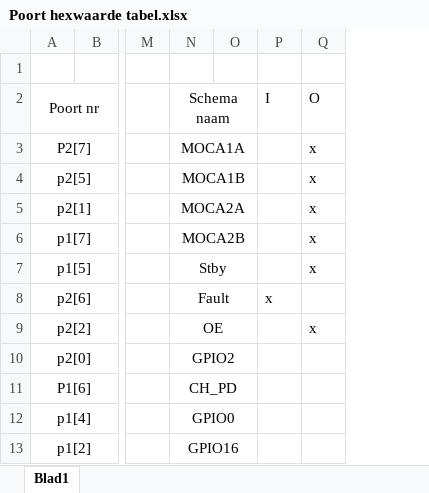
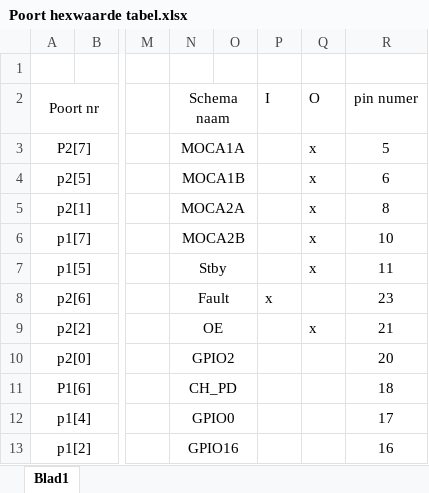
Before and after one commit to bendelathouwer/Psoc_Robot, an Excel workbook: Poort hexwaarde tabel.xlsx, sheet Blad1, drawn as a sheet; only a part is shown, gaps mark what is left out; values as stored, in another font and other column widths than the file's, no borders; the diff names each change by its address in the sheet, - before the commit and + after, or states it on an @@ line.

Commit message:
excel sheet
expanded the excell sheet whit the actual pin numbers

```diff
--- a/Poort hexwaarde tabel.xlsx (sheet Blad1)
+++ b/Poort hexwaarde tabel.xlsx (sheet Blad1)
+column R, rows 2-13: pin numer | 5 | 6 | 8 | 10 | 11 | 23 | 21 | 20 | 18 | 17 | 16
```
